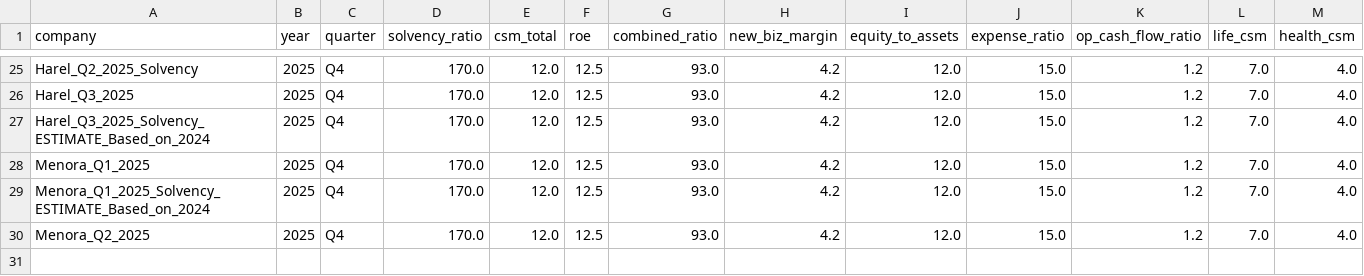
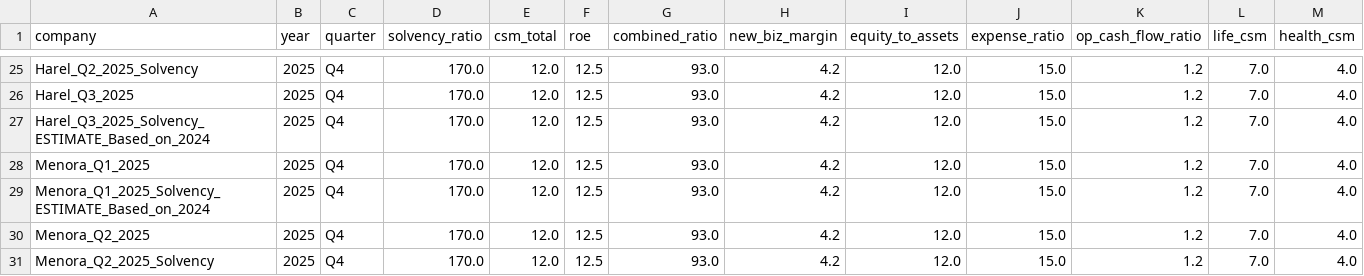
Before and after one commit to ttom500-hash/isr-insight-pro, a CSV file: data/database.csv, drawn as a sheet; only a part is shown, gaps mark what is left out; rows hold the shown columns only; the diff names each change by its address in the sheet, - before the commit and + after, or states it on an @@ line.

Commit message:
Apex Auto-Sync: Menora_Q2_2025_Solvency

```diff
--- a/data/database.csv
+++ b/data/database.csv
+row 31: Menora_Q2_2025_Solvency | 2025 | Q4 | 170.0 | 12.0 | 12.5 | 93.0 | 4.2 | 12.0 | 15.0 | 1.2 | 7.0 | 4.0
```
